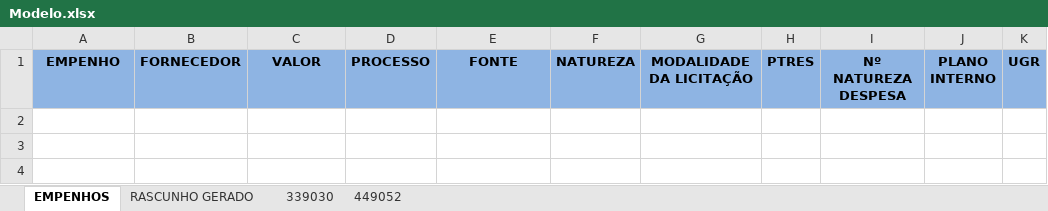
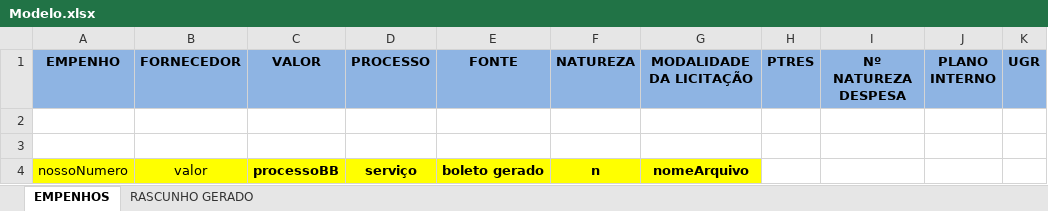
Before and after one commit to RenataVerasVenturim/extratorDadosBoletosBB, an Excel workbook: Modelo.xlsx, sheet EMPENHOS, drawn as a sheet; values as stored, in another font and other column widths than the file's, no borders; the diff names each change by its address in the sheet, - before the commit and + after, or states it on an @@ line.

```diff
--- a/Modelo.xlsx (sheet EMPENHOS)
+++ b/Modelo.xlsx (sheet EMPENHOS)
-sheet tab: 339030
-sheet tab: 449052
+row 2: (empty)
+row 3: (empty)
+row 4: nossoNumero | valor | processoBB | serviço | boleto gerado | n | nomeArquivo
```
Also changed, not shown: sheet RASCUNHO GERADO, formulas that keep their value, pdfs/Temp_Consolidado.xlsx, 13 other files.
